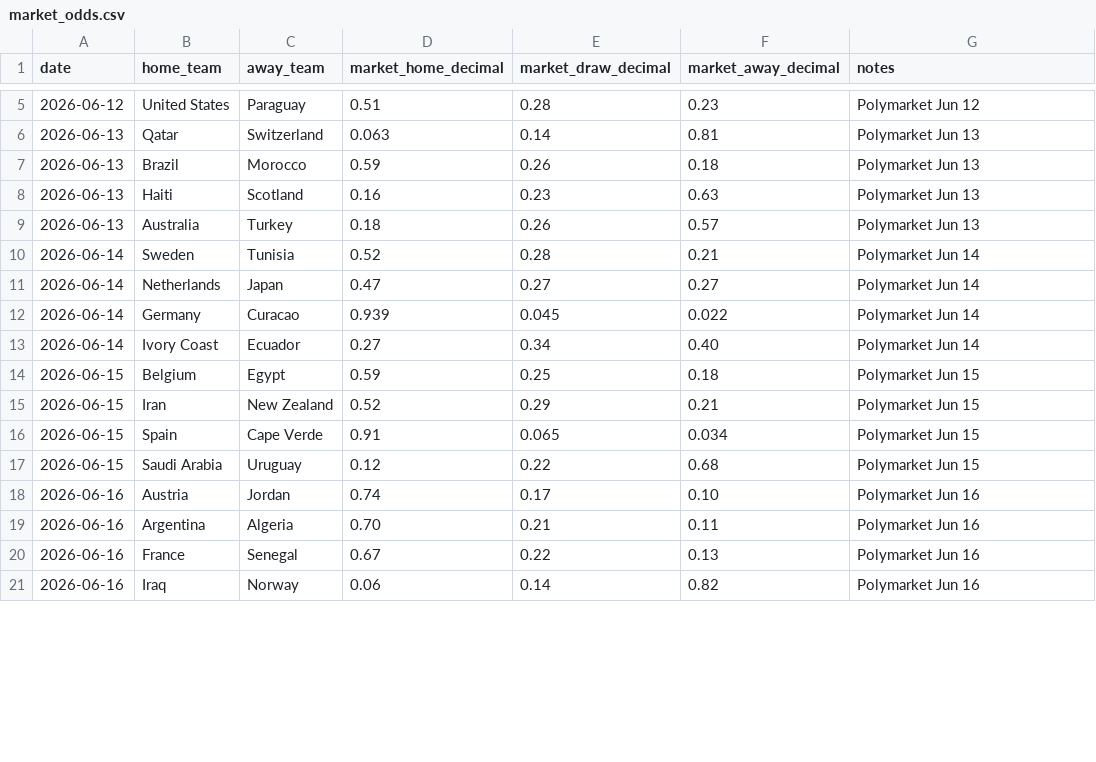
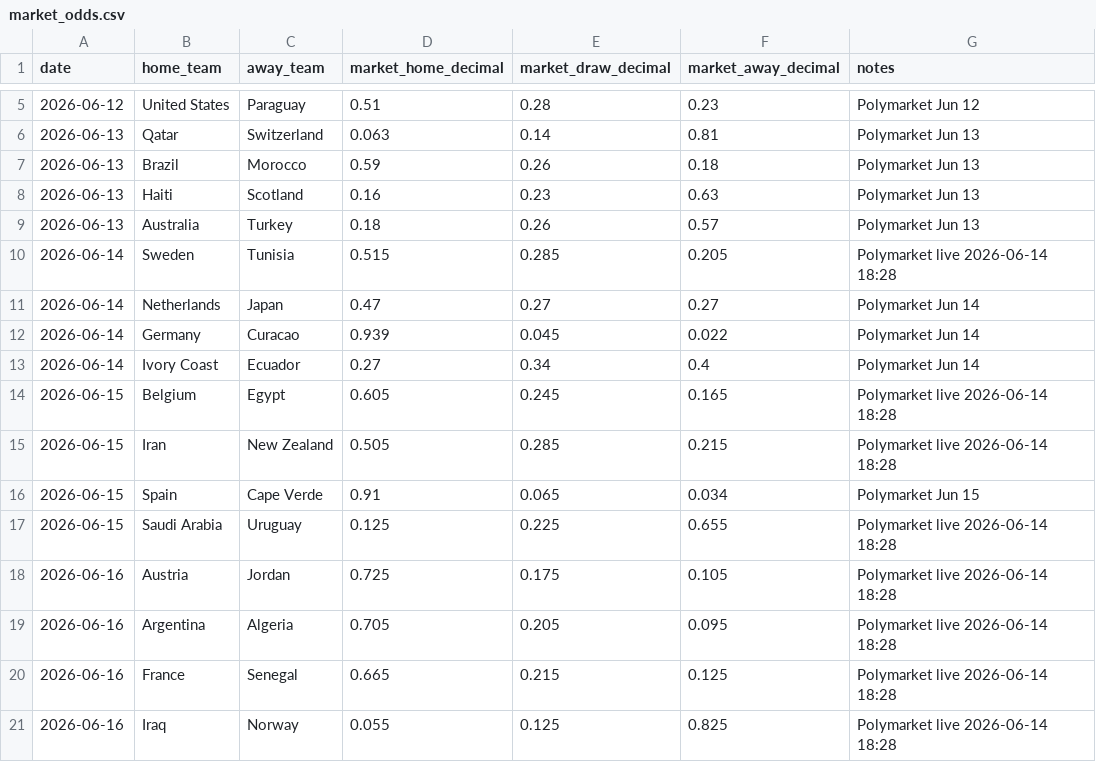
Before and after one commit to AliCodeMxzzi/fifa-2026-world-cup-prediction, a CSV file: market_odds.csv, drawn as a sheet; only a part is shown, gaps mark what is left out; the diff covers the shown part only.

```diff
--- a/market_odds.csv
+++ b/market_odds.csv
@@ -9,13 +9,13 @@ date,home_team,away_team,market_home_decimal,market_draw_decimal,market_away_dec
 2026-06-13,Australia,Turkey,0.18,0.26,0.57,Polymarket Jun 13
-2026-06-14,Sweden,Tunisia,0.52,0.28,0.21,Polymarket Jun 14
+2026-06-14,Sweden,Tunisia,0.515,0.285,0.205,Polymarket live 2026-06-14 18:28
 2026-06-14,Netherlands,Japan,0.47,0.27,0.27,Polymarket Jun 14
 2026-06-14,Germany,Curacao,0.939,0.045,0.022,Polymarket Jun 14
-2026-06-14,Ivory Coast,Ecuador,0.27,0.34,0.40,Polymarket Jun 14
-2026-06-15,Belgium,Egypt,0.59,0.25,0.18,Polymarket Jun 15
-2026-06-15,Iran,New Zealand,0.52,0.29,0.21,Polymarket Jun 15
+2026-06-14,Ivory Coast,Ecuador,0.27,0.34,0.4,Polymarket Jun 14
+2026-06-15,Belgium,Egypt,0.605,0.245,0.165,Polymarket live 2026-06-14 18:28
+2026-06-15,Iran,New Zealand,0.505,0.285,0.215,Polymarket live 2026-06-14 18:28
 2026-06-15,Spain,Cape Verde,0.91,0.065,0.034,Polymarket Jun 15
-2026-06-15,Saudi Arabia,Uruguay,0.12,0.22,0.68,Polymarket Jun 15
-2026-06-16,Austria,Jordan,0.74,0.17,0.10,Polymarket Jun 16
-2026-06-16,Argentina,Algeria,0.70,0.21,0.11,Polymarket Jun 16
-2026-06-16,France,Senegal,0.67,0.22,0.13,Polymarket Jun 16
-2026-06-16,Iraq,Norway,0.06,0.14,0.82,Polymarket Jun 16
+2026-06-15,Saudi Arabia,Uruguay,0.125,0.225,0.655,Polymarket live 2026-06-14 18:28
+2026-06-16,Austria,Jordan,0.725,0.175,0.105,Polymarket live 2026-06-14 18:28
+2026-06-16,Argentina,Algeria,0.705,0.205,0.095,Polymarket live 2026-06-14 18:28
+2026-06-16,France,Senegal,0.665,0.215,0.125,Polymarket live 2026-06-14 18:28
+2026-06-16,Iraq,Norway,0.055,0.125,0.825,Polymarket live 2026-06-14 18:28
```
Also changed, not shown: 72 edited cells elsewhere in this file, 6 other files.
